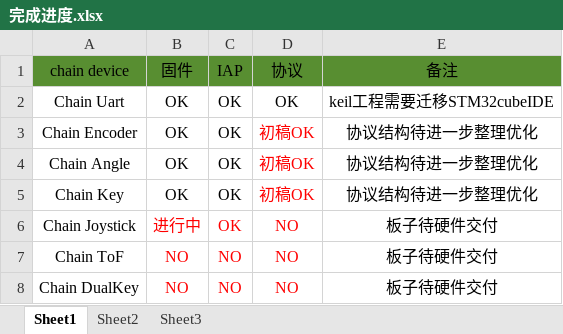
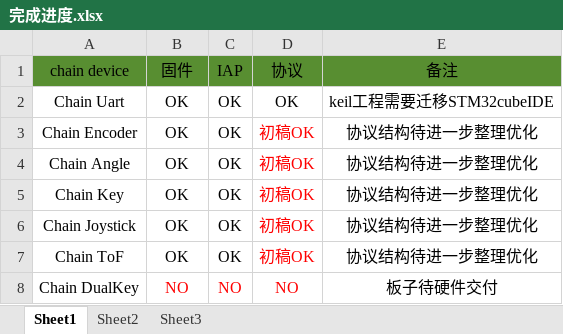
Before and after one commit to renletao/chain, an Excel workbook: 完成进度.xlsx, sheet Sheet1, drawn as a sheet; values as stored, in another font and other column widths than the file's, no borders; the diff names each change by its address in the sheet, - before the commit and + after, or states it on an @@ line.

```diff
--- a/完成进度.xlsx (sheet Sheet1)
+++ b/完成进度.xlsx (sheet Sheet1)
-B6 (固件): 进行中
+B6 (固件): OK
-B6:C7 text colour: #FF0000
+B6:C7 text colour: black
-D6:D7 (协议): NO
+D6:D7 (协议): 初稿OK
-E6:E7 (备注): 板子待硬件交付
+E6:E7 (备注): 协议结构待进一步整理优化
-B7 (固件): NO
+B7 (固件): OK
-C7 (IAP): NO
+C7 (IAP): OK
```
Also changed, not shown: 51 other files.
